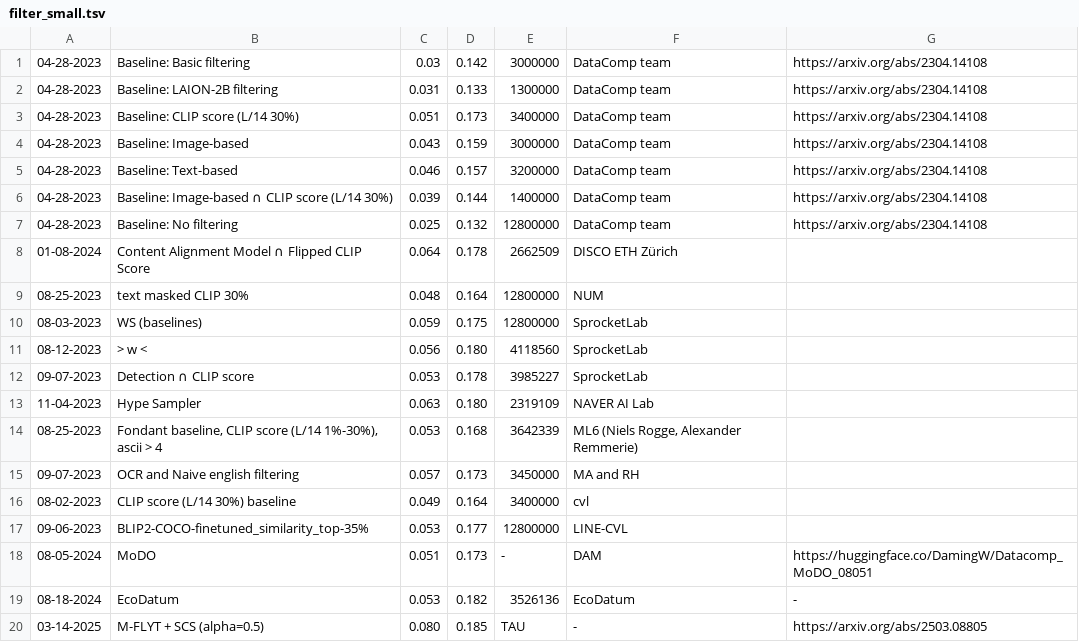
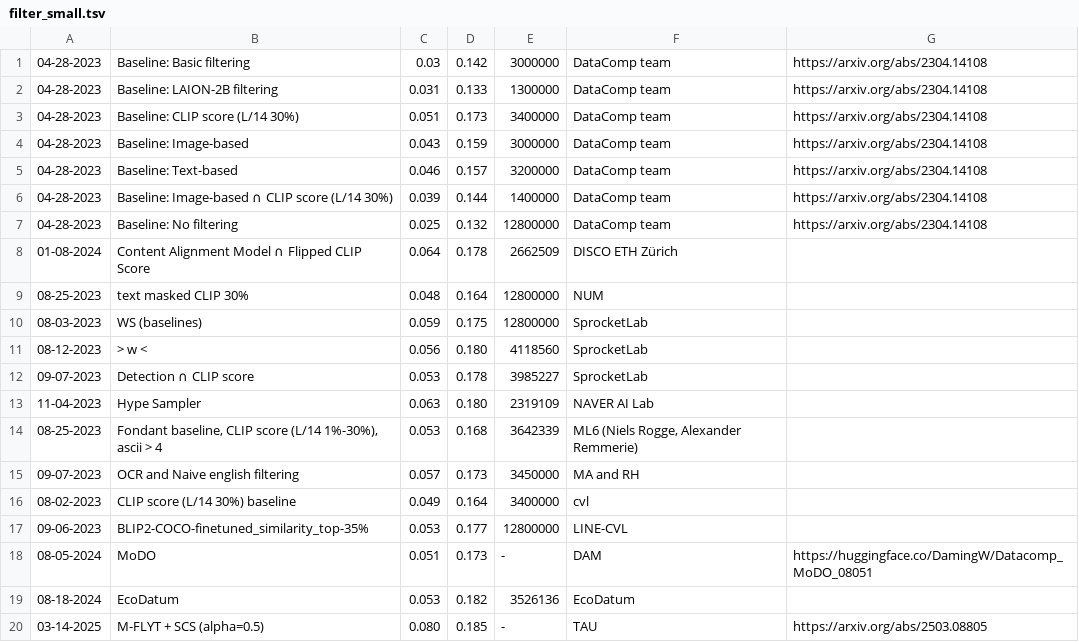
Before and after one commit to mlfoundations/datacomp_site, a TSV file: dcclip/data/filter_small.tsv, drawn as a sheet.

Commit message:
update leaderboard march 2025

```diff
--- a/dcclip/data/filter_small.tsv
+++ b/dcclip/data/filter_small.tsv
@@ -18,3 +18,3 @@
 08-05-2024	MoDO	0.051	0.173	-	DAM	https://huggingface.co/DamingW/Datacomp_MoDO_08051
-08-18-2024	EcoDatum	0.053	0.182	3526136	EcoDatum	-	
-03-14-2025	M-FLYT + SCS (alpha=0.5)	0.080	0.185	TAU	-	https://arxiv.org/abs/2503.08805
+08-18-2024	EcoDatum	0.053	0.182	3526136	EcoDatum		
+03-14-2025	M-FLYT + SCS (alpha=0.5)	0.080	0.185	-	TAU	https://arxiv.org/abs/2503.08805
```
